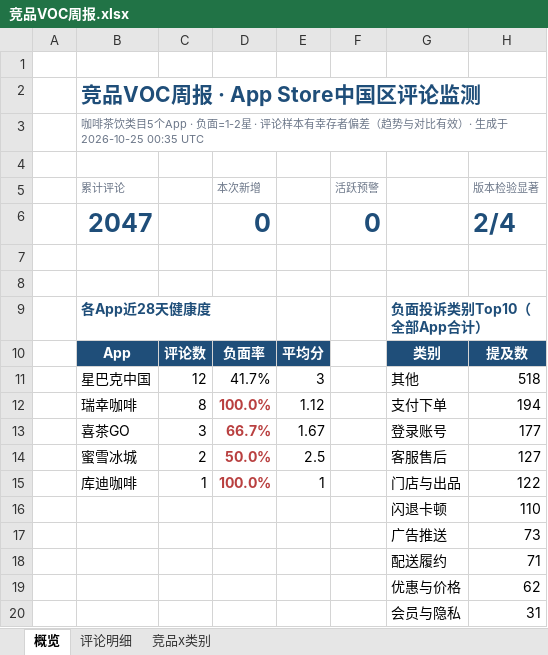
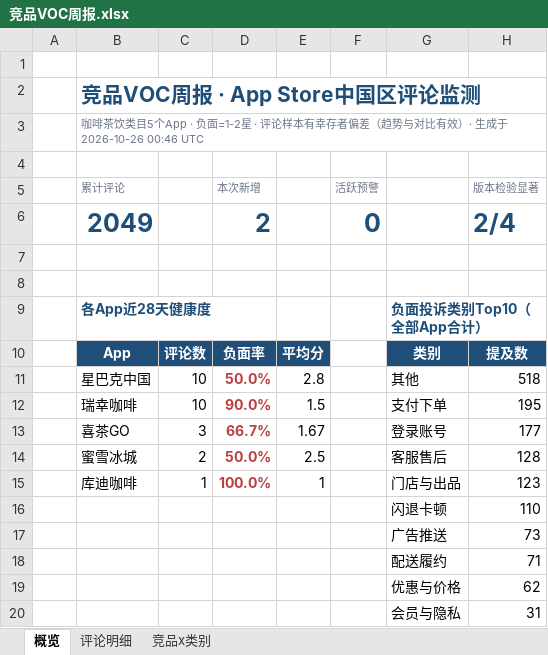
Before and after one commit to EGG-ZERO/appstore-voc-radar, an Excel workbook: reports/竞品VOC周报.xlsx, sheet 概览, drawn as a sheet; values as stored, in another font and other column widths than the file's, no borders; charts and pictures and conditional formats not drawn; removed rows and columns are numbered as before the commit, all else as after; the diff names each change by its address in the sheet, - before the commit and + after, or states it on an @@ line.

```diff
--- a/reports/竞品VOC周报.xlsx (sheet 概览)
+++ b/reports/竞品VOC周报.xlsx (sheet 概览)
-B3 (累计评论): …生成于 2026-10-25 00:35 UTC
+B3 (累计评论): …生成于 2026-10-26 00:46 UTC
-B6 (累计评论): 2047
+B6 (累计评论): 2049
-D6 (本次新增): 0
+D6 (本次新增): 2
-C11: 12
+C11: 10
-D11 (本次新增): 41.7%
+D11 (本次新增): 50.0%
@@ D11 bold: off → on, text colour: black → #B94040 @@
-E11: 3
+E11: 2.8
-row 12:  | 瑞幸咖啡 | 8 | 100.0% | 1.12 |  | 支付下单 | 194
+row 12:  | 瑞幸咖啡 | 10 | 90.0% | 1.5 |  | 支付下单 | 195
-H14 (版本检验显著): 127
+H14 (版本检验显著): 128
-H15 (版本检验显著): 122
+H15 (版本检验显著): 123
```
Also changed, not shown: sheet 评论明细, sheet 竞品x类别, 4 other files.
